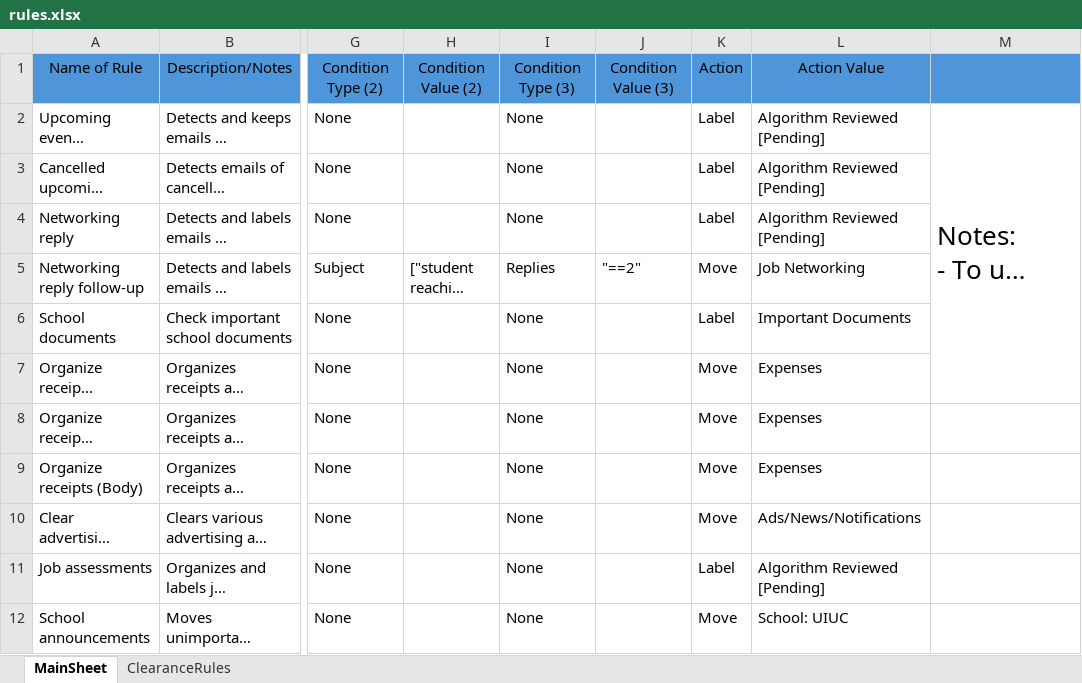
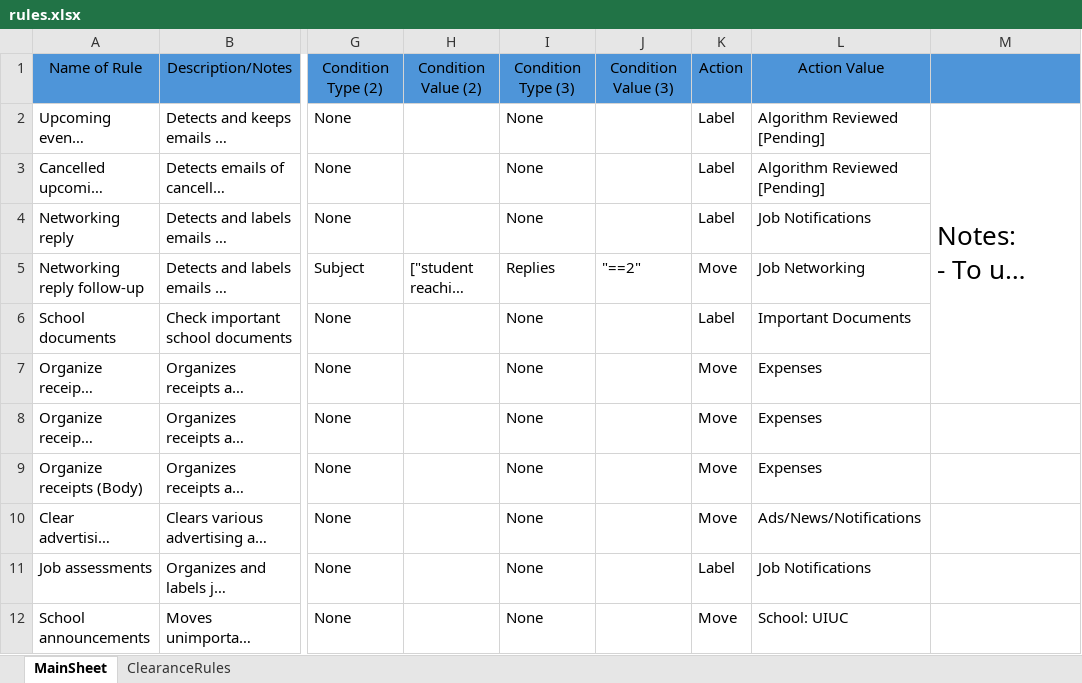
Before and after one commit to Taz-V1/EmailMonitoringBot, an Excel workbook: resources/rules.xlsx, sheet MainSheet, drawn as a sheet; only a part is shown, gaps mark what is left out; long unchanged cells end in …; values as stored, in another font and other column widths than the file's, no borders; the diff names each change by its address in the sheet, - before the commit and + after, or states it on an @@ line.

```diff
--- a/resources/rules.xlsx (sheet MainSheet)
+++ b/resources/rules.xlsx (sheet MainSheet)
-L4: Algorithm Reviewed [Pending]
+L4: Job Notifications
-L11: Algorithm Reviewed [Pending]
+L11: Job Notifications
```
Also changed, not shown: 2 other files.
